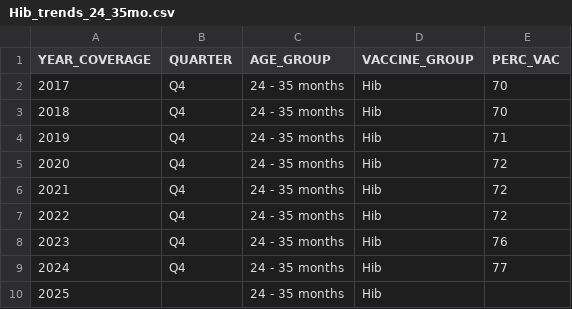
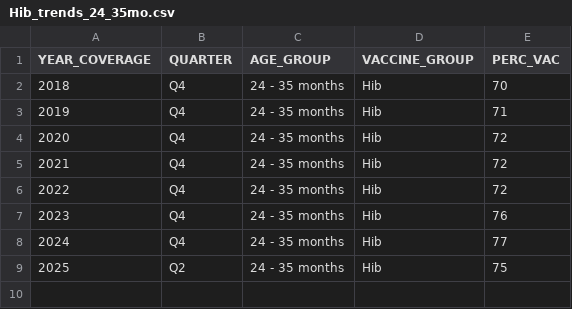
Before and after one commit to nychealth/immunization-data, a CSV file: visualizations/Hib_trends_24_35mo.csv, drawn as a sheet.

```diff
--- a/visualizations/Hib_trends_24_35mo.csv
+++ b/visualizations/Hib_trends_24_35mo.csv
@@ -1,3 +1,2 @@
 "YEAR_COVERAGE","QUARTER","AGE_GROUP","VACCINE_GROUP","PERC_VAC"
-2017,"Q4","24 - 35 months","Hib",70
 2018,"Q4","24 - 35 months","Hib",70
@@ -9,2 +8,2 @@
 2024,"Q4","24 - 35 months","Hib",77
-2025,"","24 - 35 months","Hib",
+2025,"Q2","24 - 35 months","Hib",75
```
Also changed, not shown: visualizations/4313314_trends_24_35mo.csv, visualizations/DTaP_trends_24_35mo.csv, 53 other files.
